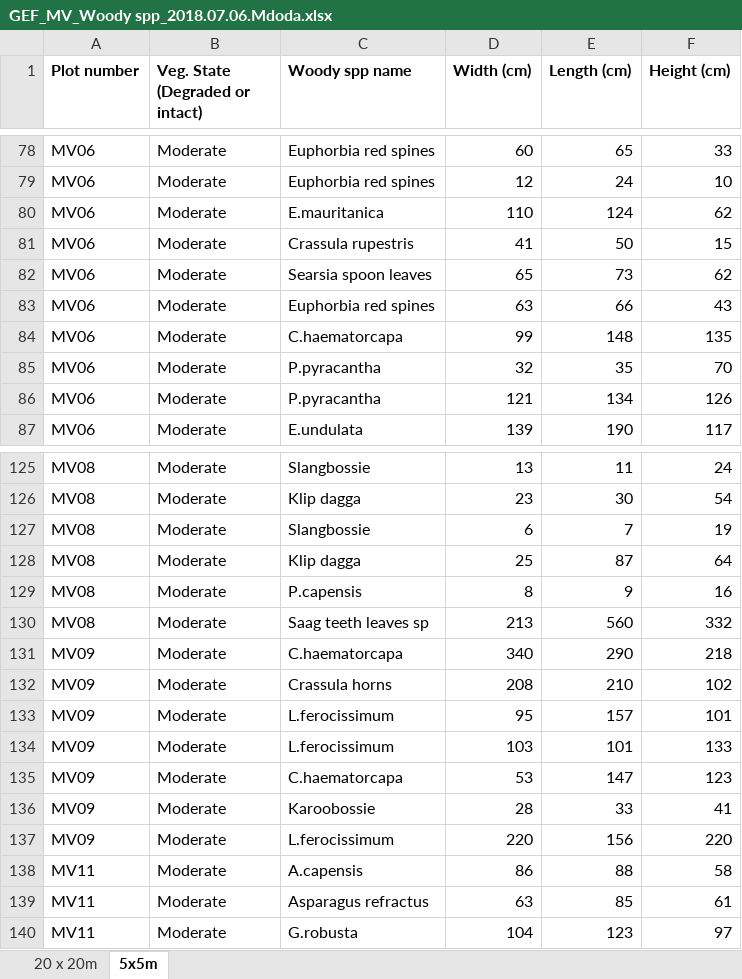
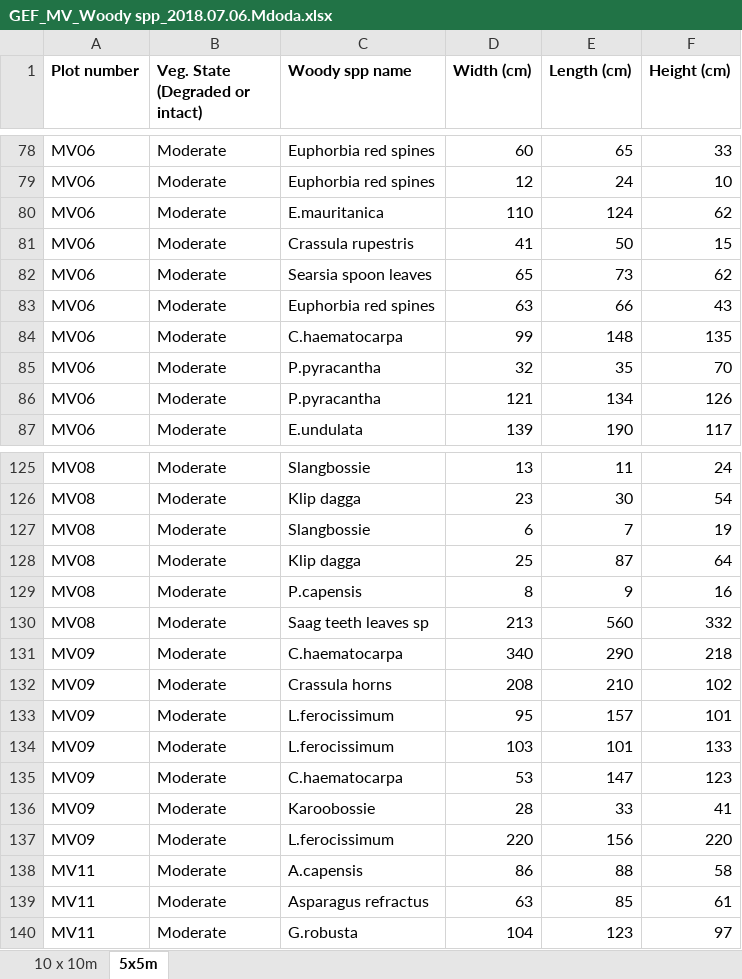
Before and after one commit to eglrp/PhD-GeoInformatics, an Excel workbook: Data/GEF Sampling/Sampling June 2018/GEF_MV_Woody spp_2018.07.06.Mdoda.xlsx, sheet 5x5m, drawn as a sheet; only a part is shown, gaps mark what is left out; values as stored, in another font and other column widths than the file's, no borders; the diff names each change by its address in the sheet, - before the commit and + after, or states it on an @@ line.

```diff
--- a/Data/GEF Sampling/Sampling June 2018/GEF_MV_Woody spp_2018.07.06.Mdoda.xlsx (sheet 5x5m)
+++ b/Data/GEF Sampling/Sampling June 2018/GEF_MV_Woody spp_2018.07.06.Mdoda.xlsx (sheet 5x5m)
-sheet tab: 20 x 20m
+sheet tab: 10 x 10m
-C84 (Woody spp name): C.haematorcapa
+C84 (Woody spp name): C.haematocarpa
-C131 (Woody spp name): C.haematorcapa
+C131 (Woody spp name): C.haematocarpa
-C135 (Woody spp name): C.haematorcapa
+C135 (Woody spp name): C.haematocarpa
```
Also changed, not shown: Data/GEF Sampling/Sampling Dec 2017/GEF_Litter_2018.03.08_Mdoda.xlsx, Data/GEF Sampling/Sampling June 2018/GEF_SS_Woody spp_2018.07.13.Mdoda.xlsx, 8 other files.
